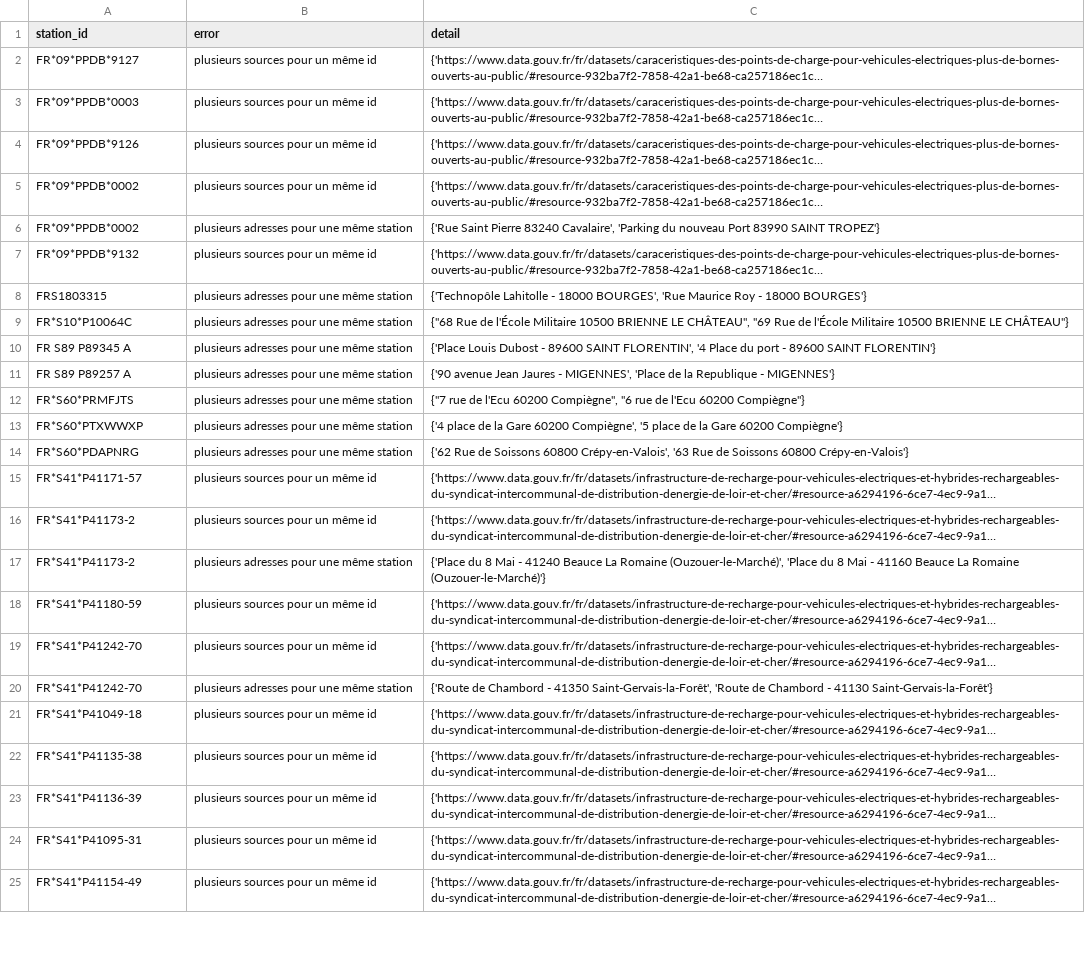
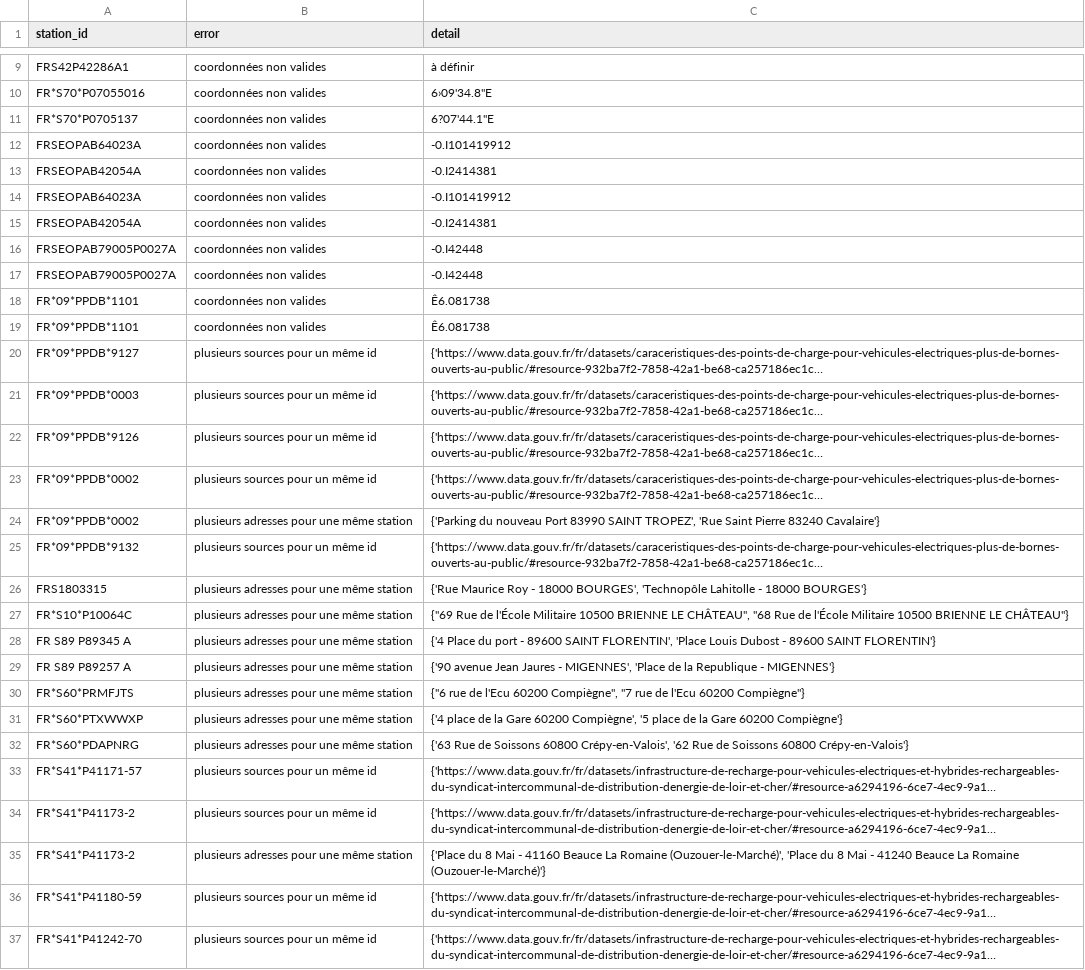
Before and after one commit to Jungle-Bus/ref-EU-EVSE, a CSV file: opendata_errors.csv, drawn as a sheet; only a part is shown, gaps mark what is left out; the shorter side is filled out with more unchanged rows; long unchanged cells end in …; addresses are those after the commit; the diff covers the shown part only; the diff names each change by its address in the sheet, - before the commit and + after, or states it on an @@ line.

```diff
--- a/opendata_errors.csv
+++ b/opendata_errors.csv
+row 9: FRS42P42286A1 | coordonnées non valides | à définir
+row 10: FR*S70*P07055016 | coordonnées non valides | 6›09'34.8"E
+row 11: FR*S70*P0705137 | coordonnées non valides | 6?07'44.1"E
+row 12: FRSEOPAB64023A | coordonnées non valides | -0.I101419912
+row 13: FRSEOPAB42054A | coordonnées non valides | -0.I2414381
+row 14: FRSEOPAB64023A | coordonnées non valides | -0.I101419912
+row 15: FRSEOPAB42054A | coordonnées non valides | -0.I2414381
+row 16: FRSEOPAB79005P0027A | coordonnées non valides | -0.I42448
+row 17: FRSEOPAB79005P0027A | coordonnées non valides | -0.I42448
+row 18: FR*09*PPDB*1101 | coordonnées non valides | Ê6.081738
+row 19: FR*09*PPDB*1101 | coordonnées non valides | Ê6.081738
-C24 (detail): {'Rue Saint Pierre 83240 Cavalaire', 'Parking du nouveau Port 83990 SAINT TROPEZ'}
+C24 (detail): {'Parking du nouveau Port 83990 SAINT TROPEZ', 'Rue Saint Pierre 83240 Cavalaire'}
-C26 (detail): {'Technopôle Lahitolle - 18000 BOURGES', 'Rue Maurice Roy - 18000…
+C26 (detail): {'Rue Maurice Roy - 18000 BOURGES', 'Technopôle Lahitolle - 18000…
-C27 (detail): {"68 Rue de l'École Militaire 10500 BRIENNE LE CHÂTEAU", "69 Rue de…
+C27 (detail): {"69 Rue de l'École Militaire 10500 BRIENNE LE CHÂTEAU", "68 Rue de…
-C28 (detail): {'Place Louis Dubost - 89600 SAINT FLORENTIN', '4 Place du port - 89600…
+C28 (detail): {'4 Place du port - 89600 SAINT FLORENTIN', 'Place Louis Dubost - 89600…
-C30 (detail): {"7 rue de l'Ecu 60200 Compiègne", "6 rue de…
+C30 (detail): {"6 rue de l'Ecu 60200 Compiègne", "7 rue de…
-C32 (detail): {'62 Rue de Soissons 60800 Crépy-en-Valois', '63 Rue de…
+C32 (detail): {'63 Rue de Soissons 60800 Crépy-en-Valois', '62 Rue de…
-C35 (detail): …Mai - 41240 Beauce La Romaine (Ouzouer-le-Marché)', 'Place du 8 Mai - 41160 Beauce La…
+C35 (detail): …Mai - 41160 Beauce La Romaine (Ouzouer-le-Marché)', 'Place du 8 Mai - 41240 Beauce La…
```
Also changed, not shown: 7 added rows, 1 removed row and 5 edited cells elsewhere in this file, 1 other file.
